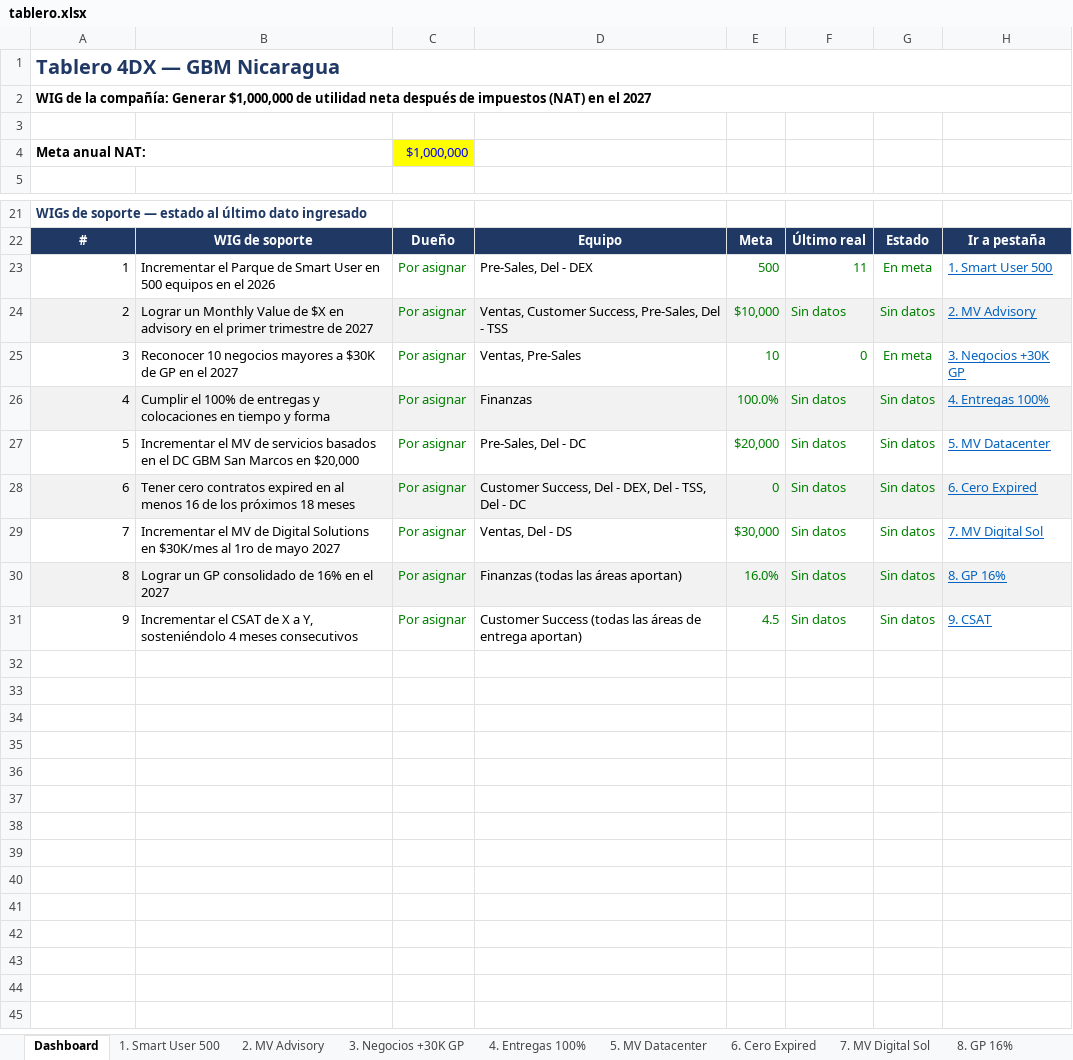
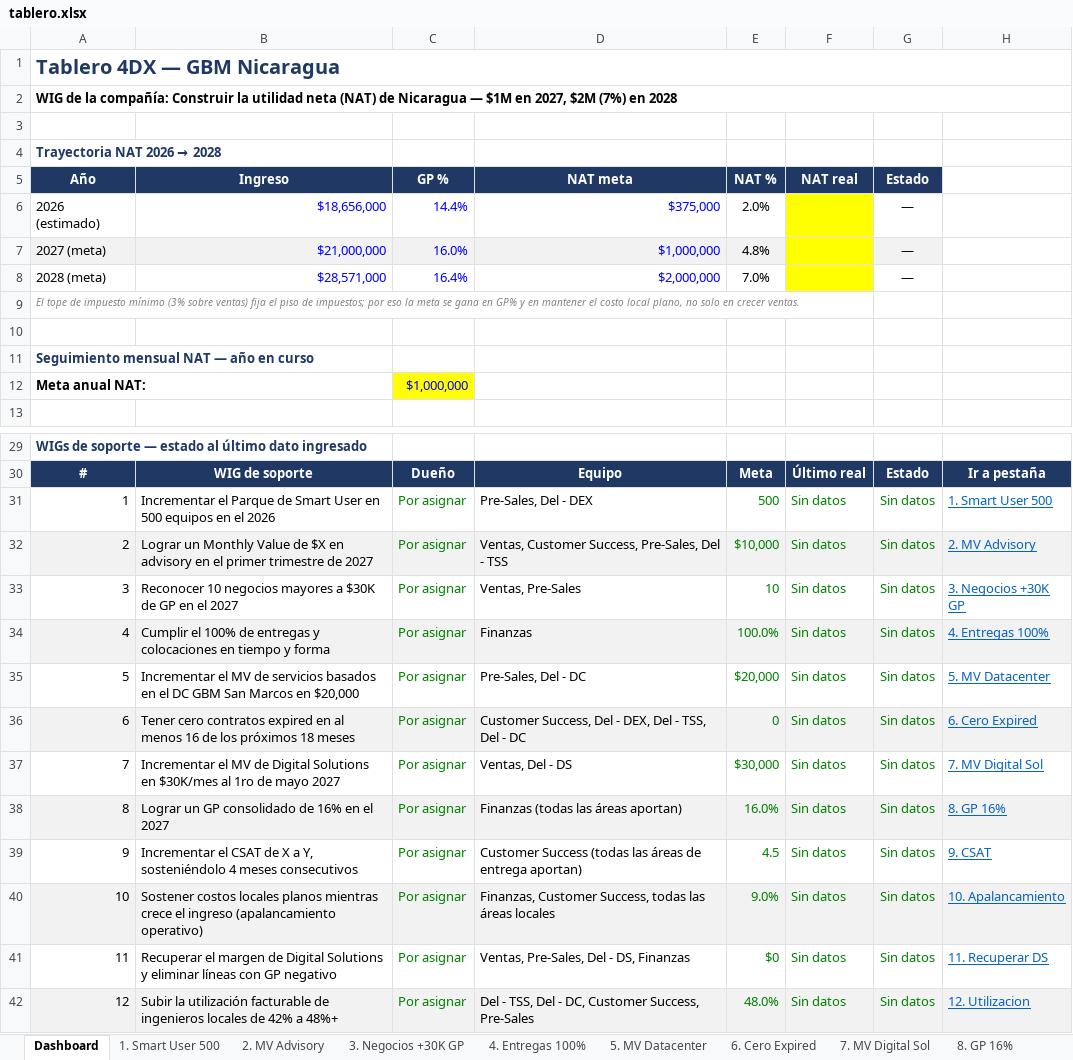
Before and after one commit to dchamorro/wigs, an Excel workbook: web/tablero.xlsx, sheet Dashboard, drawn as a sheet; only a part is shown, gaps mark what is left out; values as stored, in another font and other column widths than the file's, no borders; charts and pictures and conditional formats not drawn; removed rows and columns are numbered as before the commit, all else as after; the diff names each change by its address in the sheet, - before the commit and + after, or states it on an @@ line.

```diff
--- a/web/tablero.xlsx (sheet Dashboard)
+++ b/web/tablero.xlsx (sheet Dashboard)
+row 1: Tablero 4DX — GBM Nicaragua
+row 2: WIG de la compañía: Construir la utilidad neta (NAT) de Nicaragua — $1M en 2027, $2M (7%) en 2028
+row 3: (empty)
+row 4: Trayectoria NAT 2026 → 2028
+row 5: Año | Ingreso | GP % | NAT meta | NAT % | NAT real | Estado
+row 6: 2026 (estimado) | $18,656,000 | 14.4% | $375,000 | 2.0% |  | —
+row 7: 2027 (meta) | $21,000,000 | 16.0% | $1,000,000 | 4.8% |  | —
+row 8: 2028 (meta) | $28,571,000 | 16.4% | $2,000,000 | 7.0% |  | —
@@ column A renumbered between rows 9 and 11 @@
@@ A9 bold: on → off, italic: off → on, text colour: #1F3864 → #808080, text size: smaller @@
-A1:H1 merged
-A2:H2 merged
-F31: 11
+F31: Sin datos
-G31: En meta
+G31: Sin datos
-F33: 0
+F33: Sin datos
-G33: En meta
+G33: Sin datos
+row 40: 10 | Sostener costos locales planos mientras crece el ingreso (apalancamiento operativo) | Por asignar | Finanzas, Customer Success, todas las áreas locales | 9.0% | Sin datos | Sin datos | 10. Apalancamiento
+row 41: 11 | Recuperar el margen de Digital Solutions y eliminar líneas con GP negativo | Por asignar | Ventas, Pre-Sales, Del - DS, Finanzas | $0 | Sin datos | Sin datos | 11. Recuperar DS
+row 42: 12 | Subir la utilización facturable de ingenieros locales de 42% a 48%+ | Por asignar | Del - TSS, Del - DC, Customer Success, Pre-Sales | 48.0% | Sin datos | Sin datos | 12. Utilizacion
```
Also changed, not shown: sheet 3. Negocios +30K GP, sheet 1. Smart User 500, other sheet tabs, formulas that keep their value, charts or pictures, dist/Tablero_WIG_4DX_GBM.xlsx, 6 other files.
